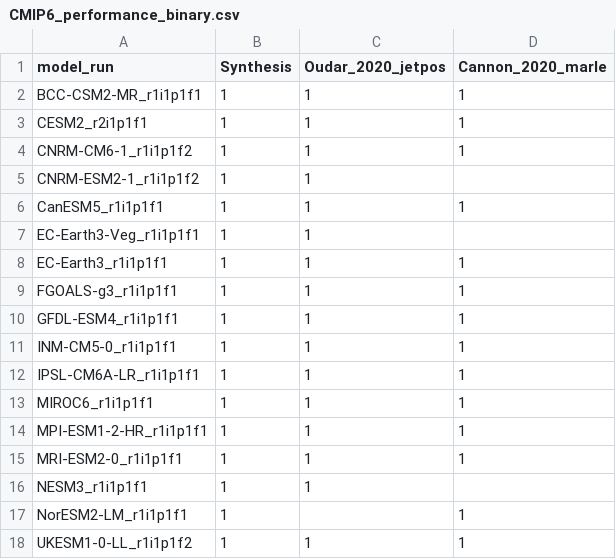
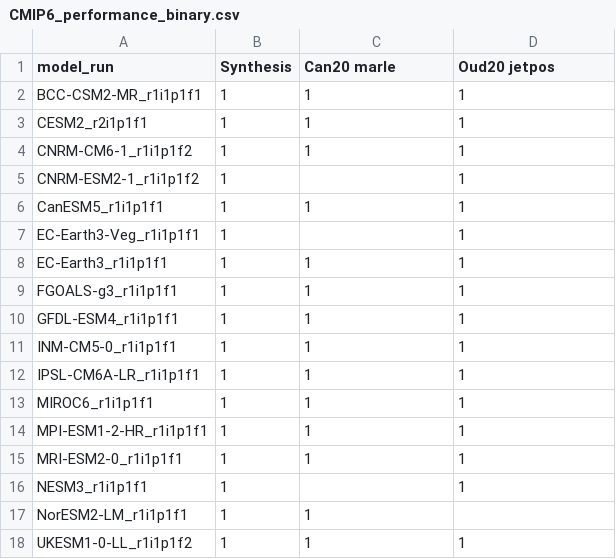
Before and after one commit to jesusff/cmip6-for-cordex, a CSV file: CMIP6_performance_binary.csv, drawn as a sheet.

```diff
--- a/CMIP6_performance_binary.csv
+++ b/CMIP6_performance_binary.csv
@@ -1,2 +1,2 @@
-model_run,Synthesis,Oudar_2020_jetpos,Cannon_2020_marle
+model_run,Synthesis,Can20 marle,Oud20 jetpos
 BCC-CSM2-MR_r1i1p1f1,1,1,1
@@ -4,5 +4,5 @@ CESM2_r2i1p1f1,1,1,1
 CNRM-CM6-1_r1i1p1f2,1,1,1
-CNRM-ESM2-1_r1i1p1f2,1,1,
+CNRM-ESM2-1_r1i1p1f2,1,,1
 CanESM5_r1i1p1f1,1,1,1
-EC-Earth3-Veg_r1i1p1f1,1,1,
+EC-Earth3-Veg_r1i1p1f1,1,,1
 EC-Earth3_r1i1p1f1,1,1,1
@@ -15,4 +15,4 @@ MPI-ESM1-2-HR_r1i1p1f1,1,1,1
 MRI-ESM2-0_r1i1p1f1,1,1,1
-NESM3_r1i1p1f1,1,1,
-NorESM2-LM_r1i1p1f1,1,,1
+NESM3_r1i1p1f1,1,,1
+NorESM2-LM_r1i1p1f1,1,1,
 UKESM1-0-LL_r1i1p1f2,1,1,1
```
Also changed, not shown: CMIP6_perfspread.csv, 5 other files.
